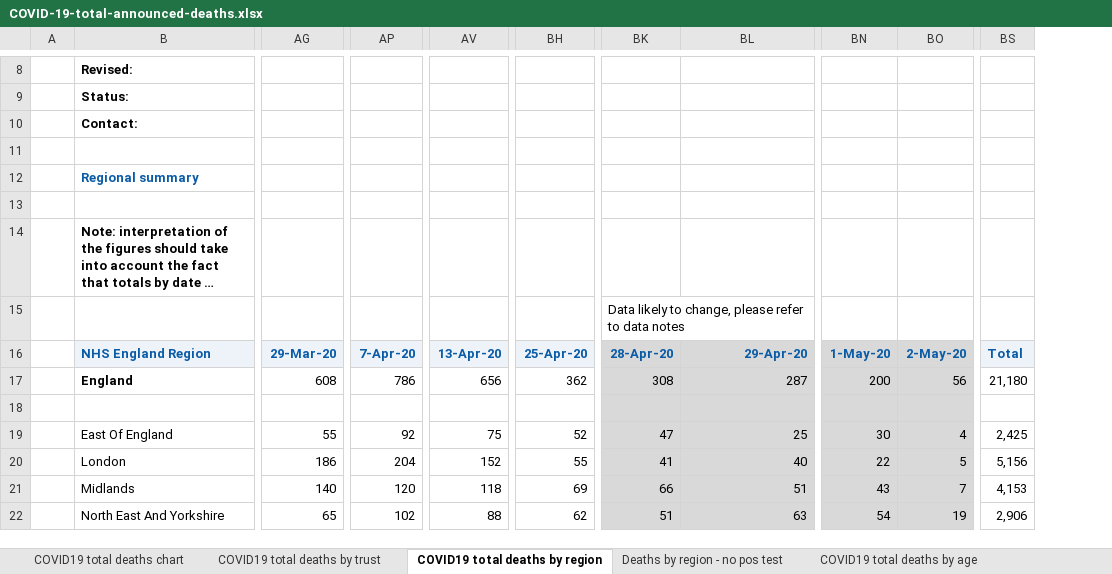
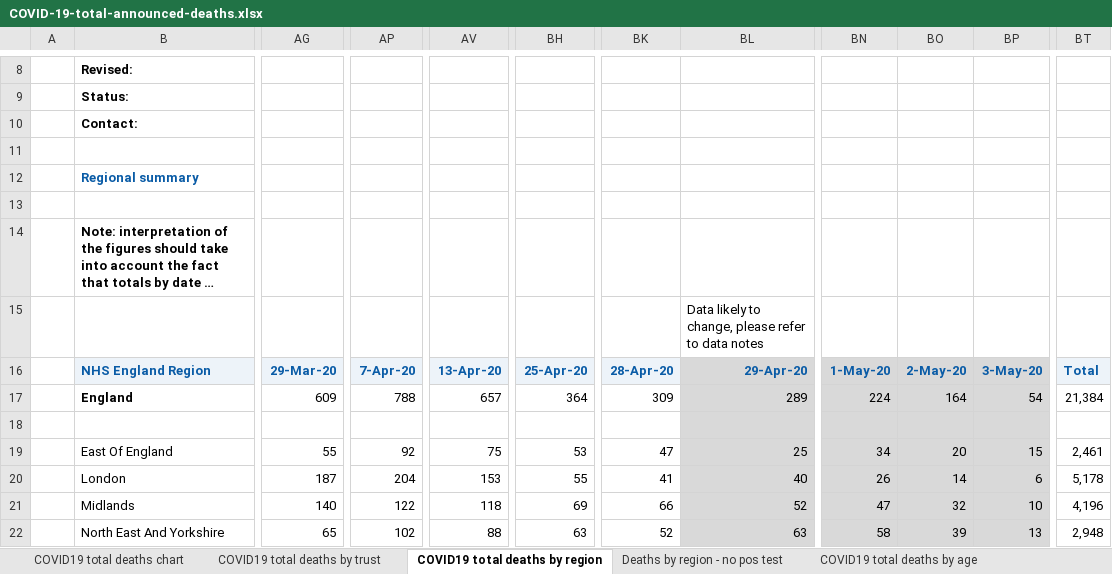
Before and after one commit to sdesilva26/Covid-19-App, an Excel workbook: Covid_19_Plots/data/COVID-19-total-announced-deaths.xlsx, sheet COVID19 total deaths by region, drawn as a sheet; only a part is shown, gaps mark what is left out; long unchanged cells end in …; values as stored, in another font and other column widths than the file's, no borders; removed rows and columns are numbered as before the commit, all else as after; rows hold the shown columns only; the diff covers the shown part only; the diff names each change by its address in the sheet, - before the commit and + after, or states it on an @@ line.

Commit message:
cron commit with updated data

```diff
--- a/Covid_19_Plots/data/COVID-19-total-announced-deaths.xlsx (sheet COVID19 total deaths by region)
+++ b/Covid_19_Plots/data/COVID-19-total-announced-deaths.xlsx (sheet COVID19 total deaths by region)
-column BN, rows 16-22: 1-May-20 | 200 |  | 30 | 22 | 43 | 54
+column BN, rows 16-22: 1-May-20 | 224 |  | 34 | 26 | 47 | 58
+column BP, rows 16-22: 3-May-20 | 54 |  | 15 | 6 | 10 | 13
-column BS, rows 16-22: Total | 21,180 |  | 2,425 | 5,156 | 4,153 | 2,906
+column BT, rows 16-22: Total | 21,384 |  | 2,461 | 5,178 | 4,196 | 2,948
-row 15:  |  |  |  |  |  | Data likely to change, please refer to data notes
+row 15:  |  |  |  |  |  |  | Data likely to change, please refer to data notes
-BK16 fill: #D9D9D9
+BK16 fill: #EDF3F9
-AG17: 608
+AG17: 609
-AP17: 786
+AP17: 788
-AV17: 656
+AV17: 657
-BH17: 362
+BH17: 364
-BK17: 308
+BK17: 309
-BK17:BK22 fill: #D9D9D9
+BK17:BK22 fill: none
-BL17: 287
+BL17: 289
-BO17: 56
+BO17: 164
-BH19: 52
+BH19: 53
-BO19: 4
+BO19: 20
-AG20: 186
+AG20: 187
-AV20: 152
+AV20: 153
-BO20: 5
+BO20: 14
-AP21: 120
+AP21: 122
-BL21: 51
+BL21: 52
-BO21: 7
+BO21: 32
-BH22: 62
+BH22: 63
-BK22: 51
+BK22: 52
-BO22: 19
+BO22: 39
```
Also changed, not shown: 19 edited cells and cell formats elsewhere in this sheet, sheet COVID19 total deaths by trust, sheet COVID19 total deaths by age, sheet Deaths by region - no pos test, sheet COVID19 total deaths chart, charts or pictures, 1 other file.
